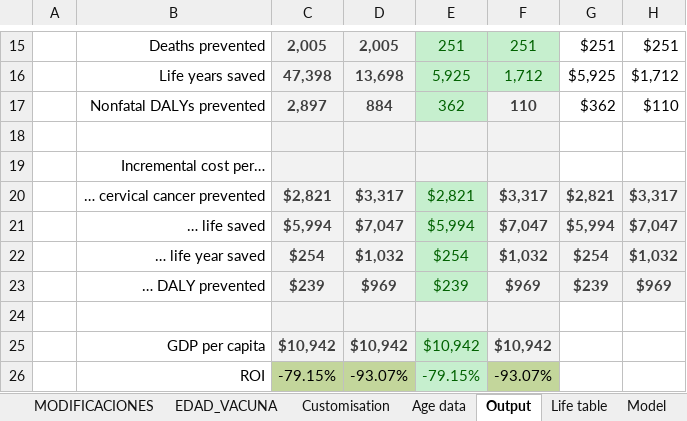
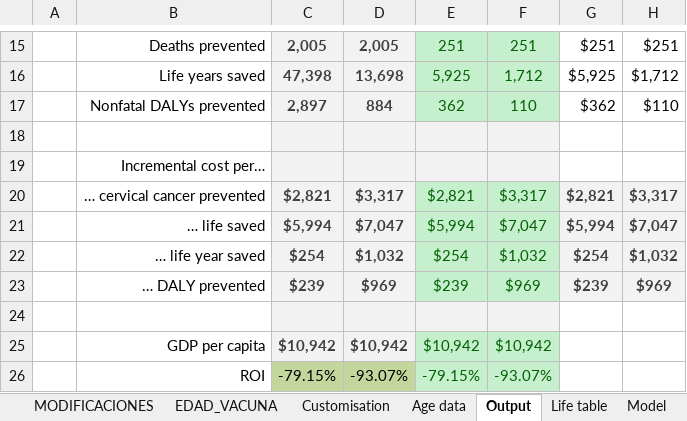
Before and after one commit to agsantoro/piaTool, an Excel workbook: xlsx/PRIME_hpv_v20231222.xlsx, sheet Output, drawn as a sheet; only a part is shown, gaps mark what is left out; values as stored, in another font and other column widths than the file's, no borders; charts and pictures not drawn; the diff names each change by its address in the sheet, - before the commit and + after, or states it on an @@ line.

```diff
--- a/xlsx/PRIME_hpv_v20231222.xlsx (sheet Output)
+++ b/xlsx/PRIME_hpv_v20231222.xlsx (sheet Output)
@@ F17 fill: #F2F2F2 → #C6EFCE, bold: on → off, text colour: #3F3F3F → #006100 @@
@@ F20:F23 fill: #F2F2F2 → #C6EFCE, bold: on → off, text colour: #3F3F3F → #006100 @@
@@ F25 fill: #F2F2F2 → #C6EFCE, bold: on → off, text colour: #3F3F3F → #006100 @@
@@ F26 fill: #C3D69B → #C6EFCE, text colour: black → #006100 @@
```
Also changed, not shown: sheet Model, charts or pictures, 4 other files.
